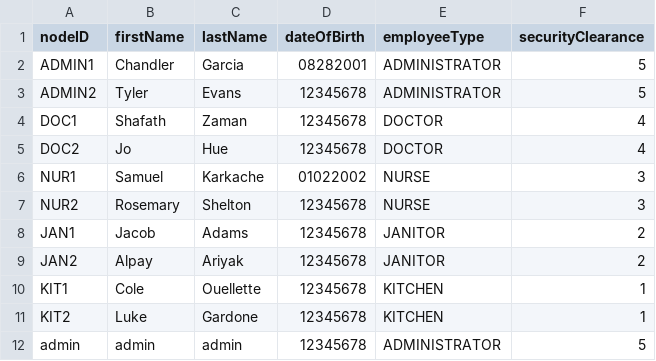
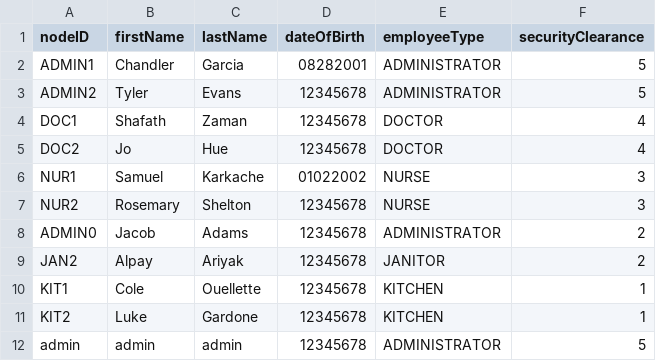
Before and after one commit to CS3733-D22-Team-D/CS3733-D22-Team-D-Application, a CSV file: src/main/resources/Employee.csv, drawn as a sheet.

```diff
--- a/src/main/resources/Employee.csv
+++ b/src/main/resources/Employee.csv
@@ -7,3 +7,3 @@ NUR1,Samuel,Karkache,01022002,NURSE,3
 NUR2,Rosemary,Shelton,12345678,NURSE,3
-JAN1,Jacob,Adams,12345678,JANITOR,2
+ADMIN0,Jacob,Adams,12345678,ADMINISTRATOR,2
 JAN2,Alpay,Ariyak,12345678,JANITOR,2
```
Also changed, not shown: Employee_save.csv, Patient_save.csv, 9 other files.
